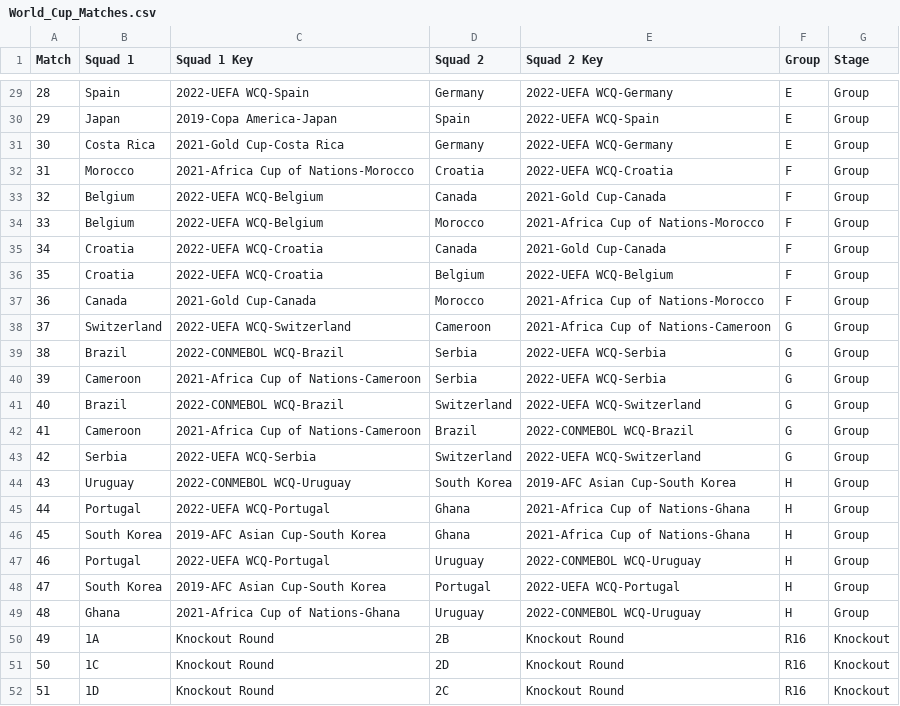
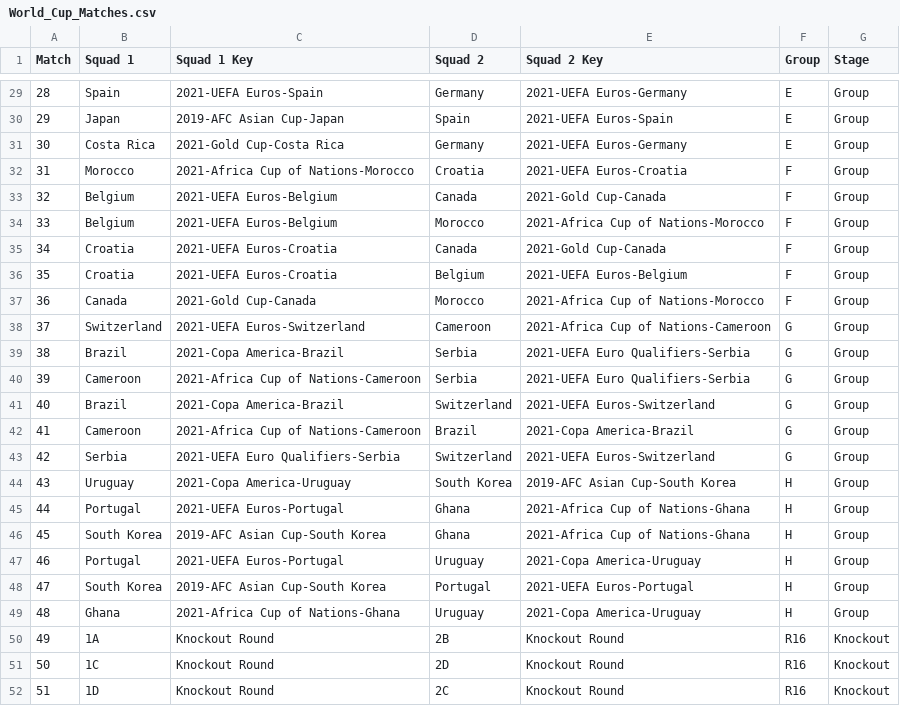
Before and after one commit to matthallman/uofm_data_capstone_worldcup, a CSV file: ML_Model_Data/CSVs/World_Cup_Matches.csv, drawn as a sheet; only a part is shown, gaps mark what is left out; the diff covers the shown part only.

```diff
--- a/ML_Model_Data/CSVs/World_Cup_Matches.csv
+++ b/ML_Model_Data/CSVs/World_Cup_Matches.csv
@@ -29,22 +29,22 @@ Match,Squad 1,Squad 1 Key,Squad 2,Squad 2 Key,Group,Stage
-28,Spain,2022-UEFA WCQ-Spain,Germany,2022-UEFA WCQ-Germany,E,Group
-29,Japan,2019-Copa America-Japan,Spain,2022-UEFA WCQ-Spain,E,Group
-30,Costa Rica,2021-Gold Cup-Costa Rica,Germany,2022-UEFA WCQ-Germany,E,Group
-31,Morocco,2021-Africa Cup of Nations-Morocco,Croatia,2022-UEFA WCQ-Croatia,F,Group
-32,Belgium,2022-UEFA WCQ-Belgium,Canada,2021-Gold Cup-Canada,F,Group
-33,Belgium,2022-UEFA WCQ-Belgium,Morocco,2021-Africa Cup of Nations-Morocco,F,Group
-34,Croatia,2022-UEFA WCQ-Croatia,Canada,2021-Gold Cup-Canada,F,Group
-35,Croatia,2022-UEFA WCQ-Croatia,Belgium,2022-UEFA WCQ-Belgium,F,Group
+28,Spain,2021-UEFA Euros-Spain,Germany,2021-UEFA Euros-Germany,E,Group
+29,Japan,2019-AFC Asian Cup-Japan,Spain,2021-UEFA Euros-Spain,E,Group
+30,Costa Rica,2021-Gold Cup-Costa Rica,Germany,2021-UEFA Euros-Germany,E,Group
+31,Morocco,2021-Africa Cup of Nations-Morocco,Croatia,2021-UEFA Euros-Croatia,F,Group
+32,Belgium,2021-UEFA Euros-Belgium,Canada,2021-Gold Cup-Canada,F,Group
+33,Belgium,2021-UEFA Euros-Belgium,Morocco,2021-Africa Cup of Nations-Morocco,F,Group
+34,Croatia,2021-UEFA Euros-Croatia,Canada,2021-Gold Cup-Canada,F,Group
+35,Croatia,2021-UEFA Euros-Croatia,Belgium,2021-UEFA Euros-Belgium,F,Group
 36,Canada,2021-Gold Cup-Canada,Morocco,2021-Africa Cup of Nations-Morocco,F,Group
-37,Switzerland,2022-UEFA WCQ-Switzerland,Cameroon,2021-Africa Cup of Nations-Cameroon,G,Group
-38,Brazil,2022-CONMEBOL WCQ-Brazil,Serbia,2022-UEFA WCQ-Serbia,G,Group
-39,Cameroon,2021-Africa Cup of Nations-Cameroon,Serbia,2022-UEFA WCQ-Serbia,G,Group
-40,Brazil,2022-CONMEBOL WCQ-Brazil,Switzerland,2022-UEFA WCQ-Switzerland,G,Group
-41,Cameroon,2021-Africa Cup of Nations-Cameroon,Brazil,2022-CONMEBOL WCQ-Brazil,G,Group
-42,Serbia,2022-UEFA WCQ-Serbia,Switzerland,2022-UEFA WCQ-Switzerland,G,Group
-43,Uruguay,2022-CONMEBOL WCQ-Uruguay,South Korea,2019-AFC Asian Cup-South Korea,H,Group
-44,Portugal,2022-UEFA WCQ-Portugal,Ghana,2021-Africa Cup of Nations-Ghana,H,Group
+37,Switzerland,2021-UEFA Euros-Switzerland,Cameroon,2021-Africa Cup of Nations-Cameroon,G,Group
+38,Brazil,2021-Copa America-Brazil,Serbia,2021-UEFA Euro Qualifiers-Serbia,G,Group
+39,Cameroon,2021-Africa Cup of Nations-Cameroon,Serbia,2021-UEFA Euro Qualifiers-Serbia,G,Group
+40,Brazil,2021-Copa America-Brazil,Switzerland,2021-UEFA Euros-Switzerland,G,Group
+41,Cameroon,2021-Africa Cup of Nations-Cameroon,Brazil,2021-Copa America-Brazil,G,Group
+42,Serbia,2021-UEFA Euro Qualifiers-Serbia,Switzerland,2021-UEFA Euros-Switzerland,G,Group
+43,Uruguay,2021-Copa America-Uruguay,South Korea,2019-AFC Asian Cup-South Korea,H,Group
+44,Portugal,2021-UEFA Euros-Portugal,Ghana,2021-Africa Cup of Nations-Ghana,H,Group
 45,South Korea,2019-AFC Asian Cup-South Korea,Ghana,2021-Africa Cup of Nations-Ghana,H,Group
-46,Portugal,2022-UEFA WCQ-Portugal,Uruguay,2022-CONMEBOL WCQ-Uruguay,H,Group
-47,South Korea,2019-AFC Asian Cup-South Korea,Portugal,2022-UEFA WCQ-Portugal,H,Group
-48,Ghana,2021-Africa Cup of Nations-Ghana,Uruguay,2022-CONMEBOL WCQ-Uruguay,H,Group
+46,Portugal,2021-UEFA Euros-Portugal,Uruguay,2021-Copa America-Uruguay,H,Group
+47,South Korea,2019-AFC Asian Cup-South Korea,Portugal,2021-UEFA Euros-Portugal,H,Group
+48,Ghana,2021-Africa Cup of Nations-Ghana,Uruguay,2021-Copa America-Uruguay,H,Group
 49,1A,Knockout Round,2B,Knockout Round,R16,Knockout
```
Also changed, not shown: 28 edited cells elsewhere in this file, ML_Model_Data/CSVs/World_Cup_Teams.csv, 10 other files.
